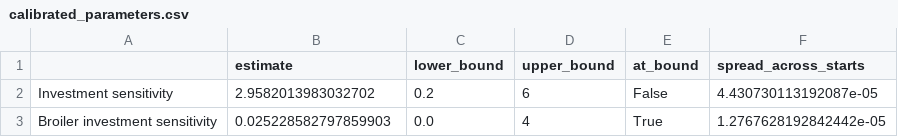
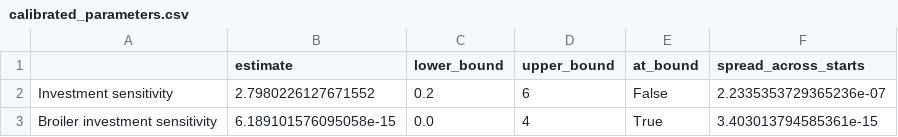
Before and after one commit to Daniel766hi/kaggle-compe, a CSV file: paper/model/data/calibrated_parameters.csv, drawn as a sheet.

```diff
--- a/paper/model/data/calibrated_parameters.csv
+++ b/paper/model/data/calibrated_parameters.csv
@@ -1,3 +1,3 @@
 ,estimate,lower_bound,upper_bound,at_bound,spread_across_starts
-Investment sensitivity,2.9582013983032702,0.2,6,False,4.430730113192087e-05
-Broiler investment sensitivity,0.025228582797859903,0.0,4,True,1.2767628192842442e-05
+Investment sensitivity,2.7980226127671552,0.2,6,False,2.2335353729365236e-07
+Broiler investment sensitivity,6.189101576095058e-15,0.0,4,True,3.403013794585361e-15
```
Also changed, not shown: 7 other files.
